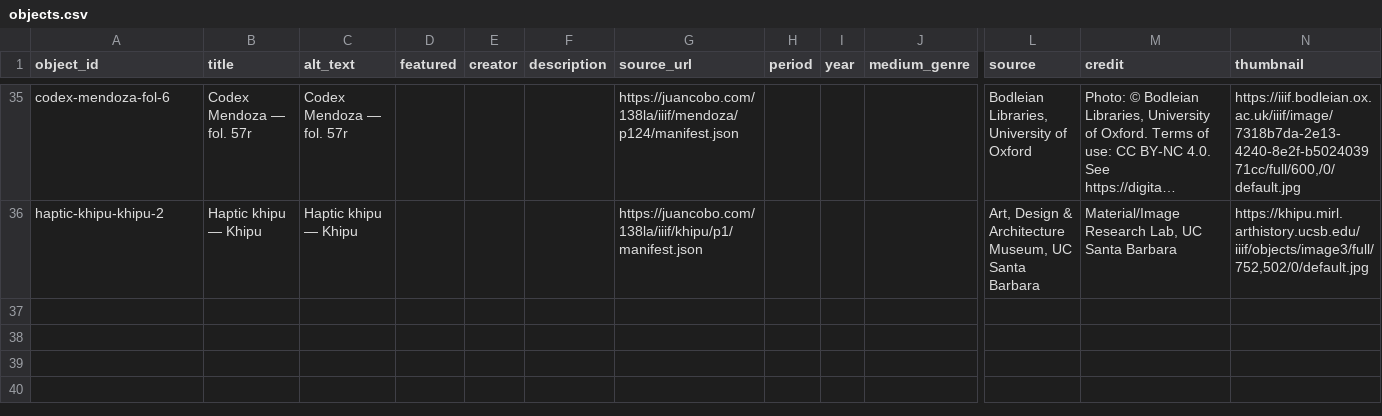
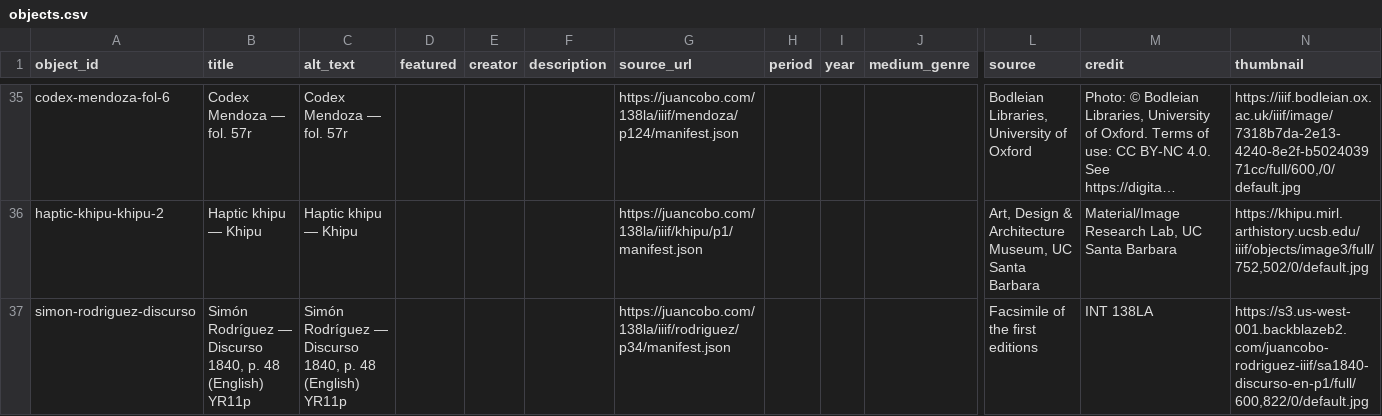
Before and after one commit to Roman-Empire26/final, a CSV file: telar-content/spreadsheets/objects.csv, drawn as a sheet; only a part is shown, gaps mark what is left out; long unchanged cells end in …; rows hold the shown columns only; the diff names each change by its address in the sheet, - before the commit and + after, or states it on an @@ line.

Commit message:
Modify 1 story, add 1 object
Added:
  Object: Simón Rodríguez — Discurso 1840, p. 48 (English) YR11p

Changed:
  Story: The Fluidity of Process Tied to Tools

Published via Telar Compositor

```diff
--- a/telar-content/spreadsheets/objects.csv
+++ b/telar-content/spreadsheets/objects.csv
+row 37: simon-rodriguez-discurso | Simón Rodríguez — Discurso 1840, p. 48 (English) YR11p | Simón Rodríguez — Discurso 1840, p. 48 (English) YR11p |  |  |  | https://juancobo.com/138la/iiif/rodriguez/p34/manifest.json |  |  |  | Facsimile of the first editions | INT 138LA | https://s3.us-west-001.backblazeb2.com/juancobo-rodriguez-iiif/sa1840-discurso-en-p1/full/600,822/0/default.jpg
```
Also changed, not shown: telar-content/spreadsheets/blank_template.csv.
